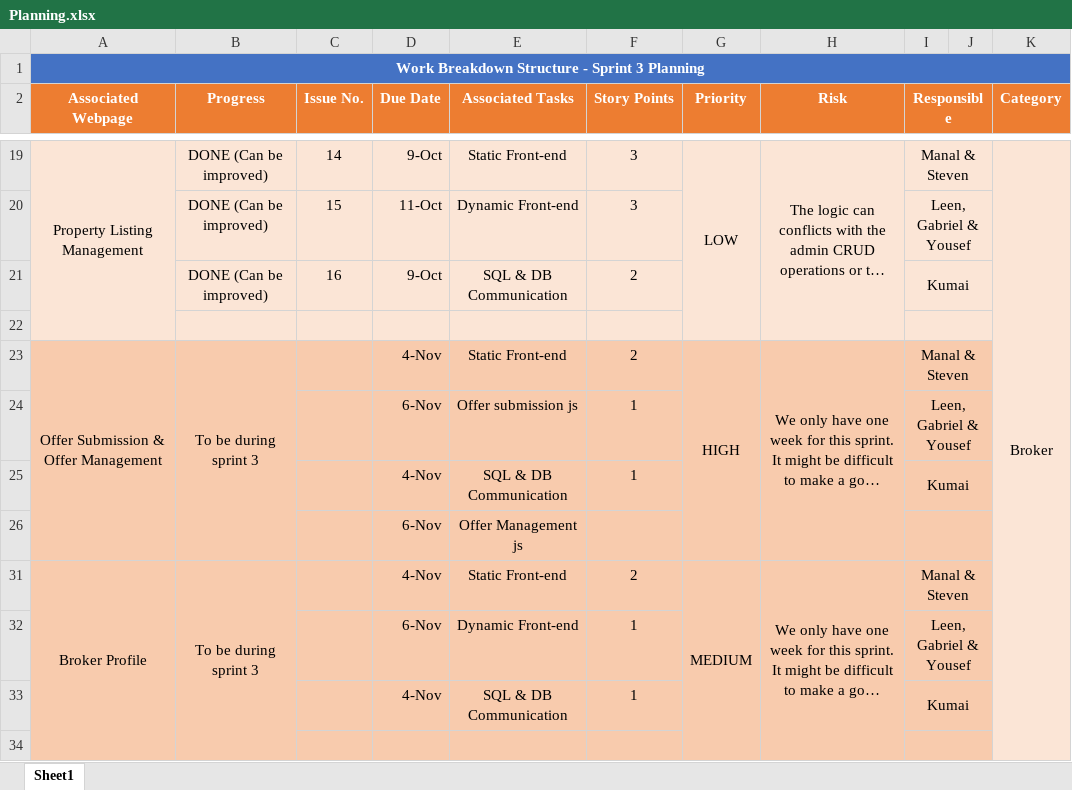
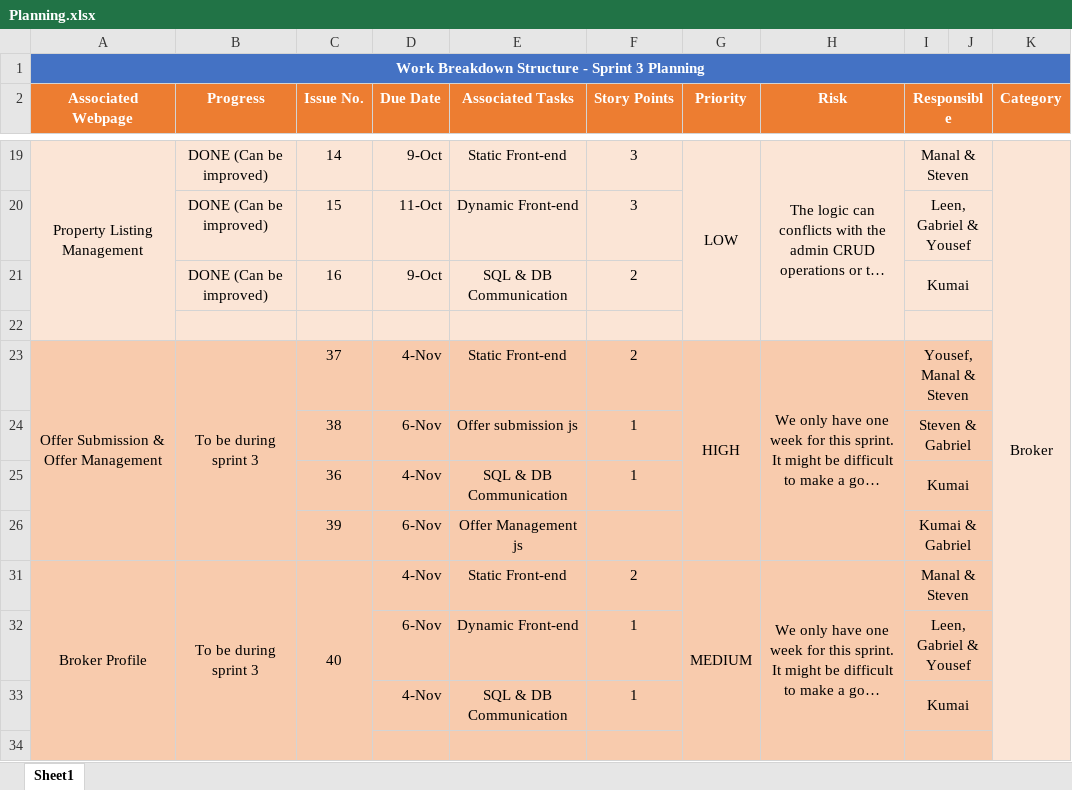
Before and after one commit to Gderhy/LSCopy, an Excel workbook: Documentation/Sprint 2/Planning.xlsx, sheet Sheet1, drawn as a sheet; only a part is shown, gaps mark what is left out; long unchanged cells end in …; values as stored, in another font and other column widths than the file's, no borders; the diff names each change by its address in the sheet, - before the commit and + after, or states it on an @@ line.

Commit message:
Finalizing planning sheet

```diff
--- a/Documentation/Sprint 2/Planning.xlsx (sheet Sheet1)
+++ b/Documentation/Sprint 2/Planning.xlsx (sheet Sheet1)
-C23 (Issue No.): (empty)
+C23 (Issue No.): 37
-I23 (Responsible): Manal & Steven
+I23 (Responsible): Yousef, Manal & Steven
-C24 (Issue No.): (empty)
+C24 (Issue No.): 38
-I24 (Responsible): Leen, Gabriel & Yousef
+I24 (Responsible): Steven & Gabriel
-C25 (Issue No.): (empty)
+C25 (Issue No.): 36
-C26 (Issue No.): (empty)
+C26 (Issue No.): 39
-I26 (Responsible): (empty)
+I26 (Responsible): Kumai & Gabriel
-C31 (Issue No.): (empty)
+C31 (Issue No.): 40
+C31:C34 merged
```
